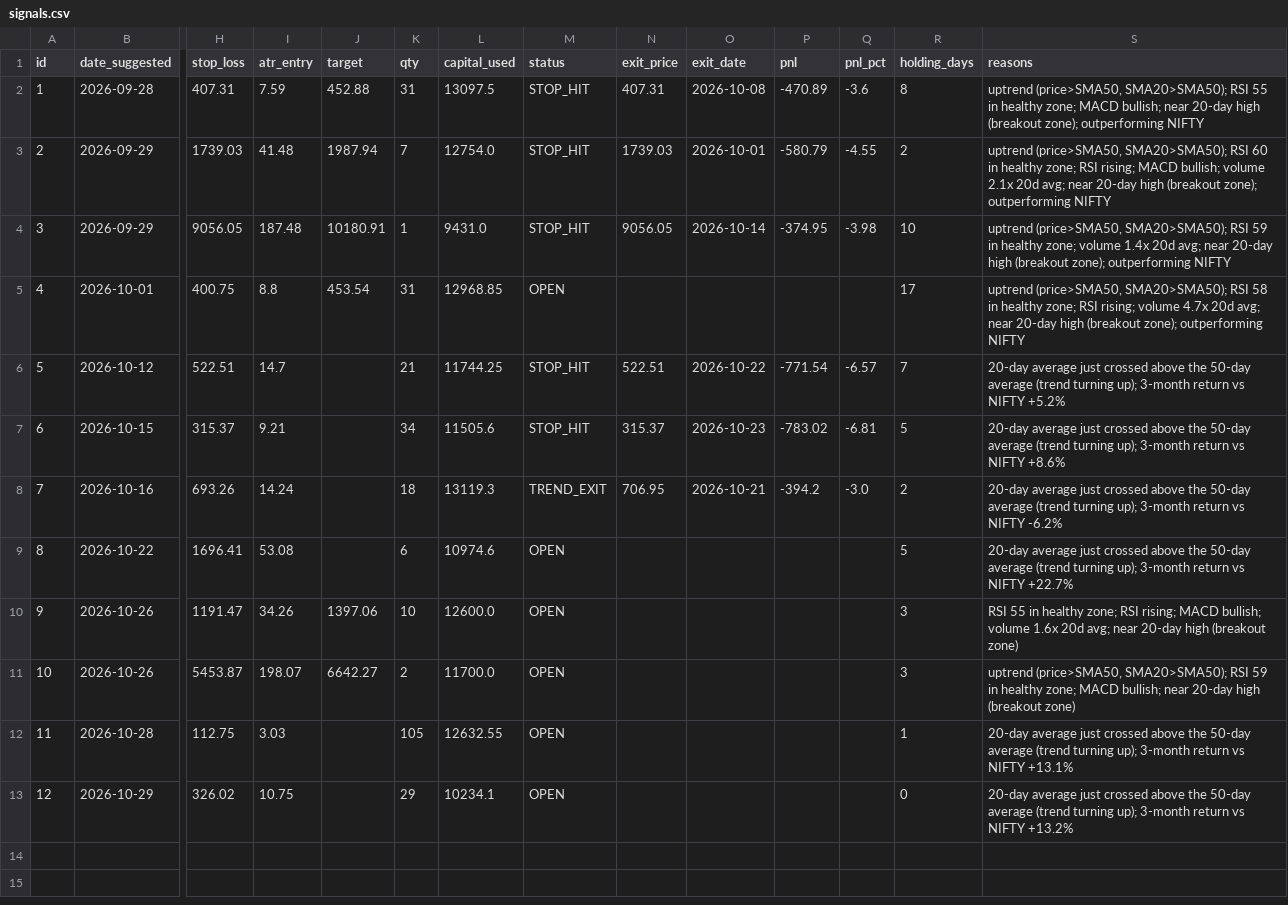
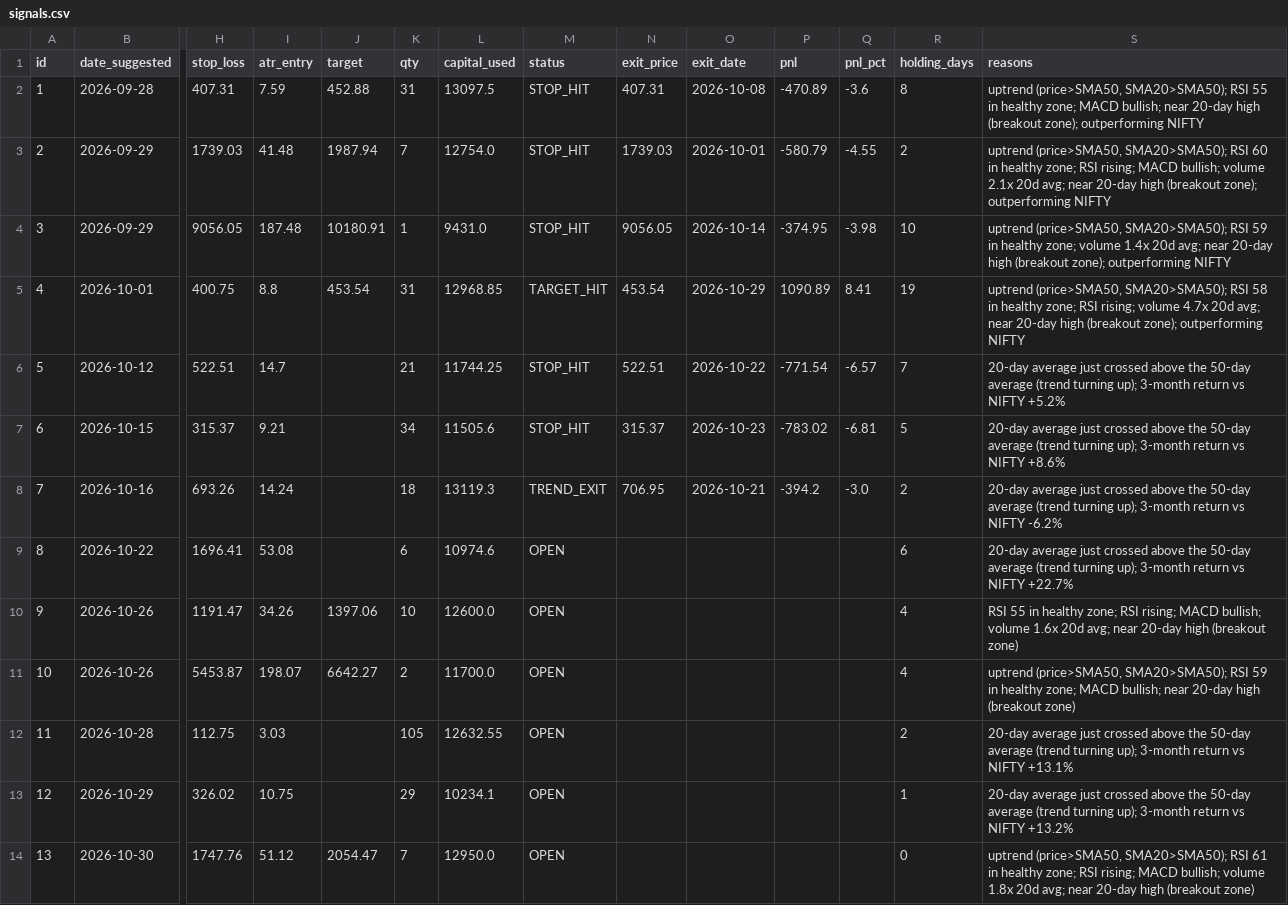
Before and after one commit to AnkitGhai1/nse-swing-bot, a CSV file: signals.csv, drawn as a sheet; only a part is shown, gaps mark what is left out; rows hold the shown columns only; the diff names each change by its address in the sheet, - before the commit and + after, or states it on an @@ line.

```diff
--- a/signals.csv
+++ b/signals.csv
-M5 (status): OPEN
+M5 (status): TARGET_HIT
-N5 (exit_price): (empty)
+N5 (exit_price): 453.54
-O5 (exit_date): (empty)
+O5 (exit_date): 2026-10-29
-P5 (pnl): (empty)
+P5 (pnl): 1090.89
-Q5 (pnl_pct): (empty)
+Q5 (pnl_pct): 8.41
-R5 (holding_days): 17
+R5 (holding_days): 19
-R9 (holding_days): 5
+R9 (holding_days): 6
-R10:R11 (holding_days): 3
+R10:R11 (holding_days): 4
-R12 (holding_days): 1
+R12 (holding_days): 2
-R13 (holding_days): 0
+R13 (holding_days): 1
+row 14: 13 | 2026-10-30 | 1747.76 | 51.12 | 2054.47 | 7 | 12950.0 | OPEN |  |  |  |  | 0 | uptrend (price>SMA50, SMA20>SMA50); RSI 61 in healthy zone; RSI rising; MACD bullish; volume 1.8x 20d avg; near 20-day high (breakout zone)
```
Also changed, not shown: 1 other file.
